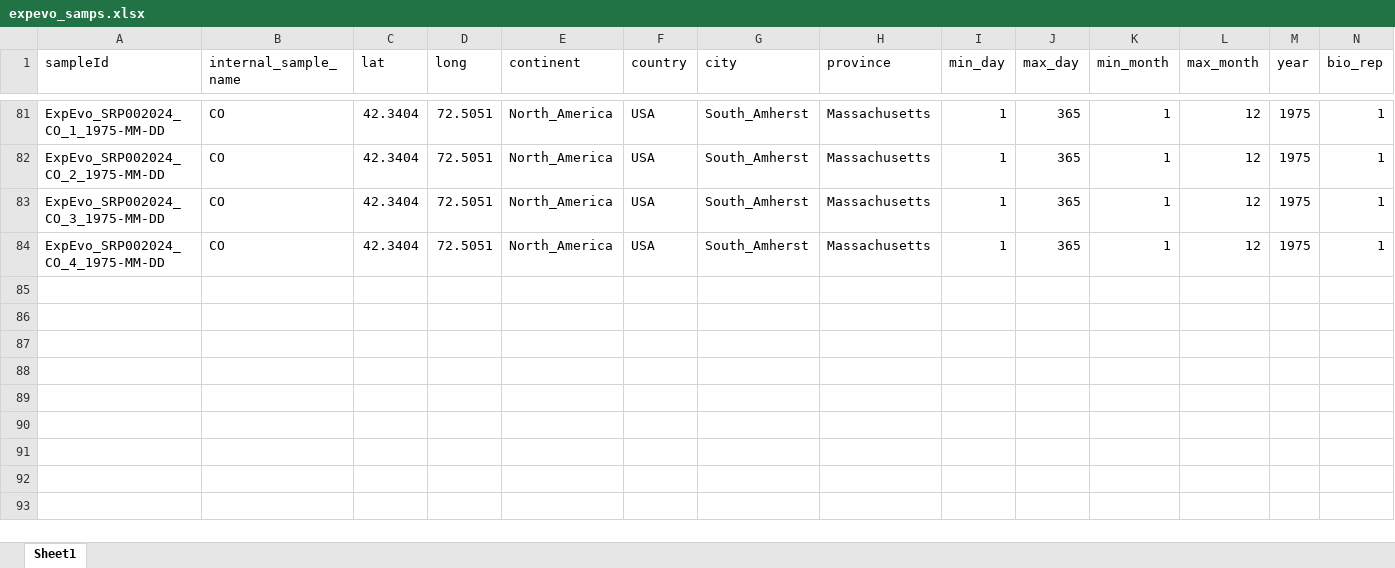
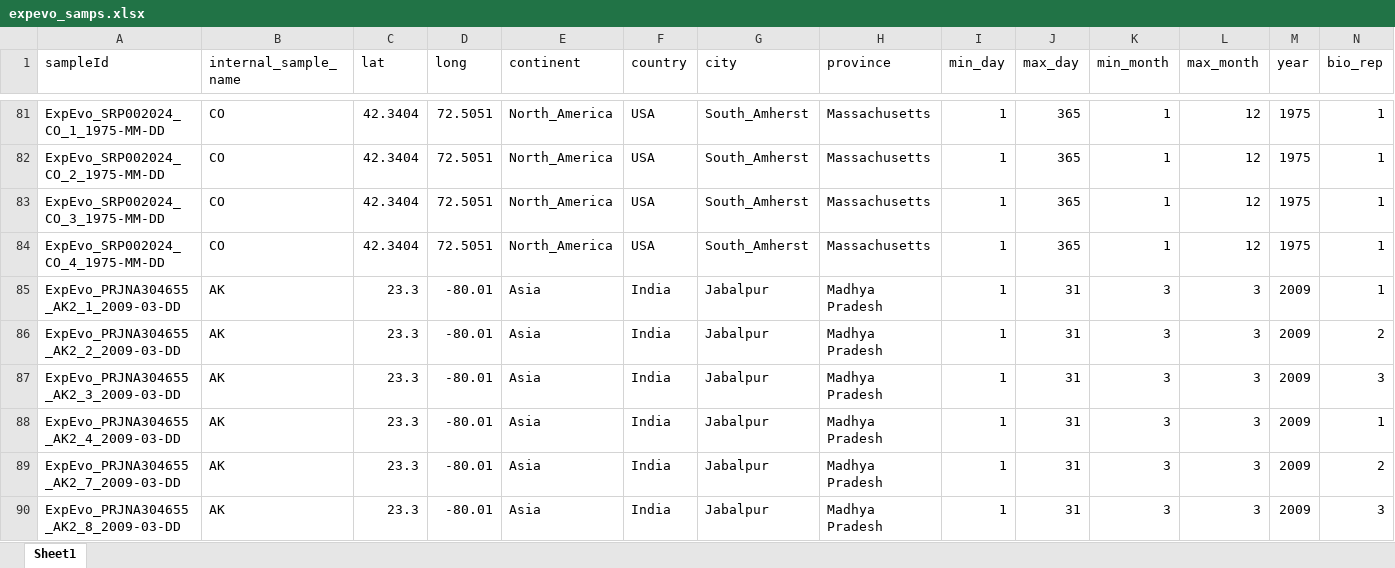
Before and after one commit to biol4559-uva/CompEvoBio_modules, an Excel workbook: utils/gds_files/expevo_samps.xlsx, sheet Sheet1, drawn as a sheet; only a part is shown, gaps mark what is left out; values as stored, in another font and other column widths than the file's, no borders; rows hold the shown columns only; the diff names each change by its address in the sheet, - before the commit and + after, or states it on an @@ line.

```diff
--- a/utils/gds_files/expevo_samps.xlsx (sheet Sheet1)
+++ b/utils/gds_files/expevo_samps.xlsx (sheet Sheet1)
+row 85: ExpEvo_PRJNA304655_AK2_1_2009-03-DD | AK | 23.3 | -80.01 | Asia | India | Jabalpur | Madhya Pradesh | 1 | 31 | 3 | 3 | 2009 | 1
+row 86: ExpEvo_PRJNA304655_AK2_2_2009-03-DD | AK | 23.3 | -80.01 | Asia | India | Jabalpur | Madhya Pradesh | 1 | 31 | 3 | 3 | 2009 | 2
+row 87: ExpEvo_PRJNA304655_AK2_3_2009-03-DD | AK | 23.3 | -80.01 | Asia | India | Jabalpur | Madhya Pradesh | 1 | 31 | 3 | 3 | 2009 | 3
+row 88: ExpEvo_PRJNA304655_AK2_4_2009-03-DD | AK | 23.3 | -80.01 | Asia | India | Jabalpur | Madhya Pradesh | 1 | 31 | 3 | 3 | 2009 | 1
+row 89: ExpEvo_PRJNA304655_AK2_7_2009-03-DD | AK | 23.3 | -80.01 | Asia | India | Jabalpur | Madhya Pradesh | 1 | 31 | 3 | 3 | 2009 | 2
+row 90: ExpEvo_PRJNA304655_AK2_8_2009-03-DD | AK | 23.3 | -80.01 | Asia | India | Jabalpur | Madhya Pradesh | 1 | 31 | 3 | 3 | 2009 | 3
```
Also changed, not shown: 4 other files.
